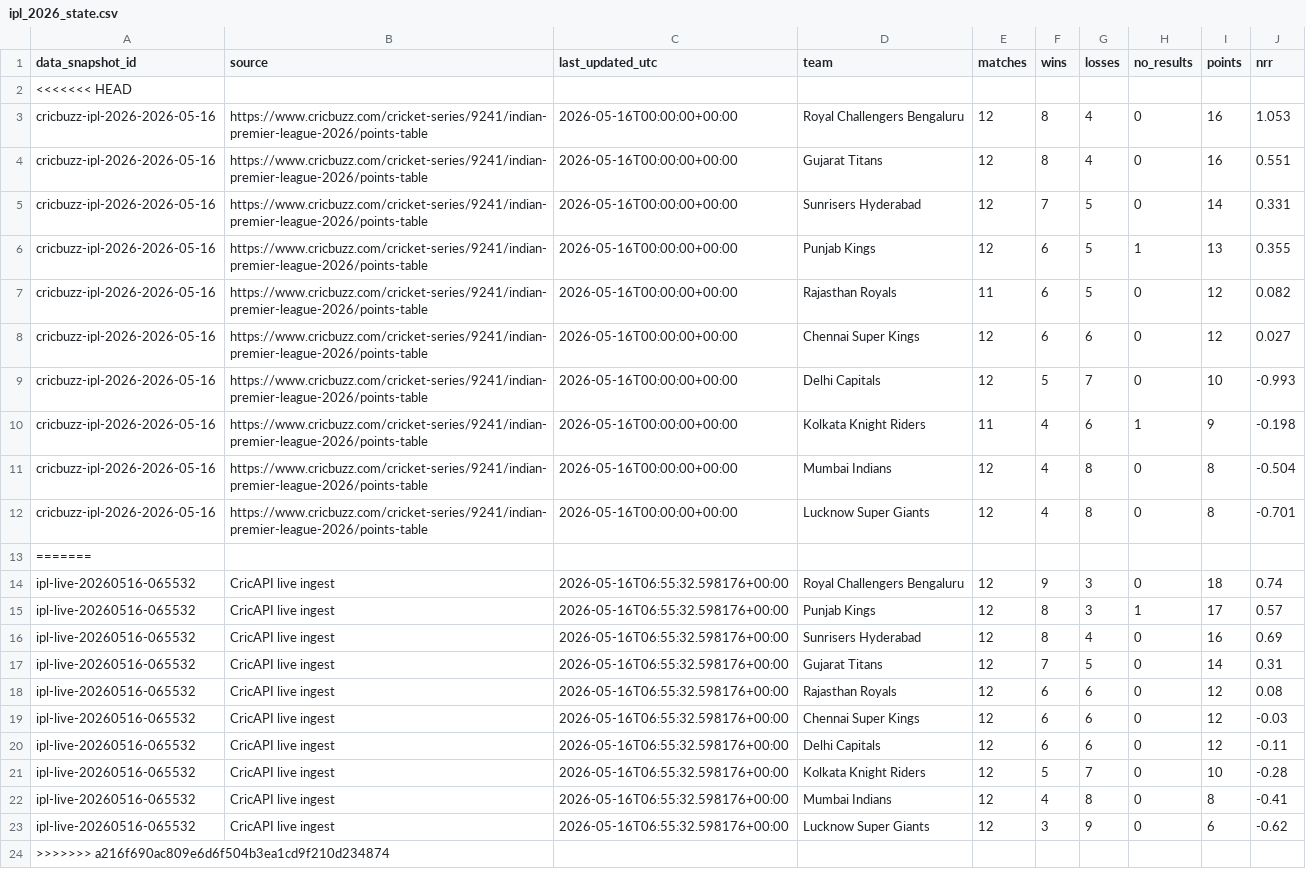
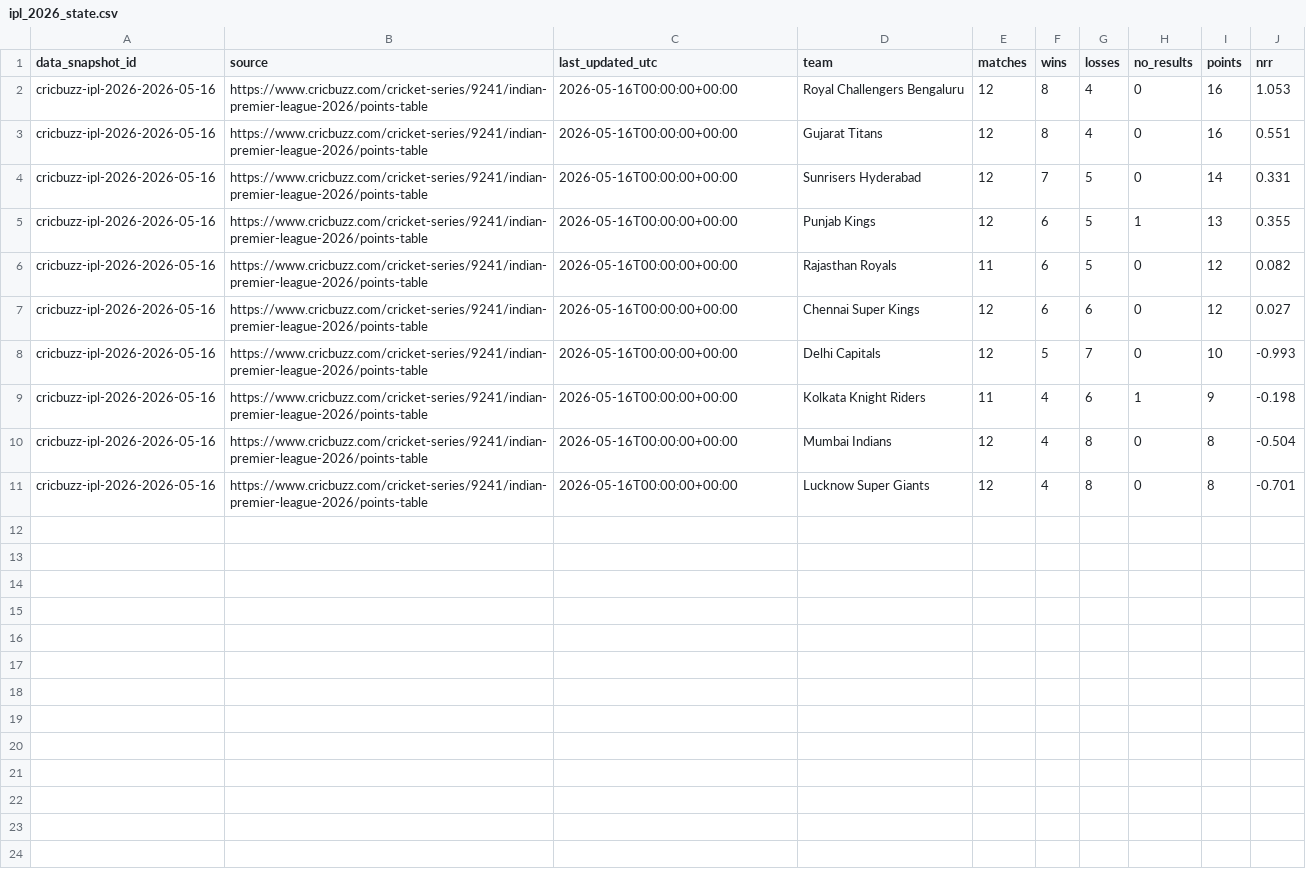
Before and after one commit to Vatsalsrivastava1209/IPL-Predictor, a CSV file: data/ipl_2026_state.csv, drawn as a sheet.

```diff
--- a/data/ipl_2026_state.csv
+++ b/data/ipl_2026_state.csv
@@ -1,3 +1,2 @@
 data_snapshot_id,source,last_updated_utc,team,matches,wins,losses,no_results,points,nrr
-<<<<<<< HEAD
 cricbuzz-ipl-2026-2026-05-16,https://www.cricbuzz.com/cricket-series/9241/indian-premier-league-2026/points-table,2026-05-16T00:00:00+00:00,Royal Challengers Bengaluru,12,8,4,0,16,1.053
@@ -12,13 +11 @@ cricbuzz-ipl-2026-2026-05-16,https://www.cricbuzz.com/cricket-series/9241/indian
 cricbuzz-ipl-2026-2026-05-16,https://www.cricbuzz.com/cricket-series/9241/indian-premier-league-2026/points-table,2026-05-16T00:00:00+00:00,Lucknow Super Giants,12,4,8,0,8,-0.701
-=======
-ipl-live-20260516-065532,CricAPI live ingest,2026-05-16T06:55:32.598176+00:00,Royal Challengers Bengaluru,12,9,3,0,18,0.74
-ipl-live-20260516-065532,CricAPI live ingest,2026-05-16T06:55:32.598176+00:00,Punjab Kings,12,8,3,1,17,0.57
-ipl-live-20260516-065532,CricAPI live ingest,2026-05-16T06:55:32.598176+00:00,Sunrisers Hyderabad,12,8,4,0,16,0.69
-ipl-live-20260516-065532,CricAPI live ingest,2026-05-16T06:55:32.598176+00:00,Gujarat Titans,12,7,5,0,14,0.31
-ipl-live-20260516-065532,CricAPI live ingest,2026-05-16T06:55:32.598176+00:00,Rajasthan Royals,12,6,6,0,12,0.08
-ipl-live-20260516-065532,CricAPI live ingest,2026-05-16T06:55:32.598176+00:00,Chennai Super Kings,12,6,6,0,12,-0.03
-ipl-live-20260516-065532,CricAPI live ingest,2026-05-16T06:55:32.598176+00:00,Delhi Capitals,12,6,6,0,12,-0.11
-ipl-live-20260516-065532,CricAPI live ingest,2026-05-16T06:55:32.598176+00:00,Kolkata Knight Riders,12,5,7,0,10,-0.28
-ipl-live-20260516-065532,CricAPI live ingest,2026-05-16T06:55:32.598176+00:00,Mumbai Indians,12,4,8,0,8,-0.41
-ipl-live-20260516-065532,CricAPI live ingest,2026-05-16T06:55:32.598176+00:00,Lucknow Super Giants,12,3,9,0,6,-0.62
->>>>>>> a216f690ac809e6d6f504b3ea1cd9f210d234874
```
Also changed, not shown: 1 other file.
